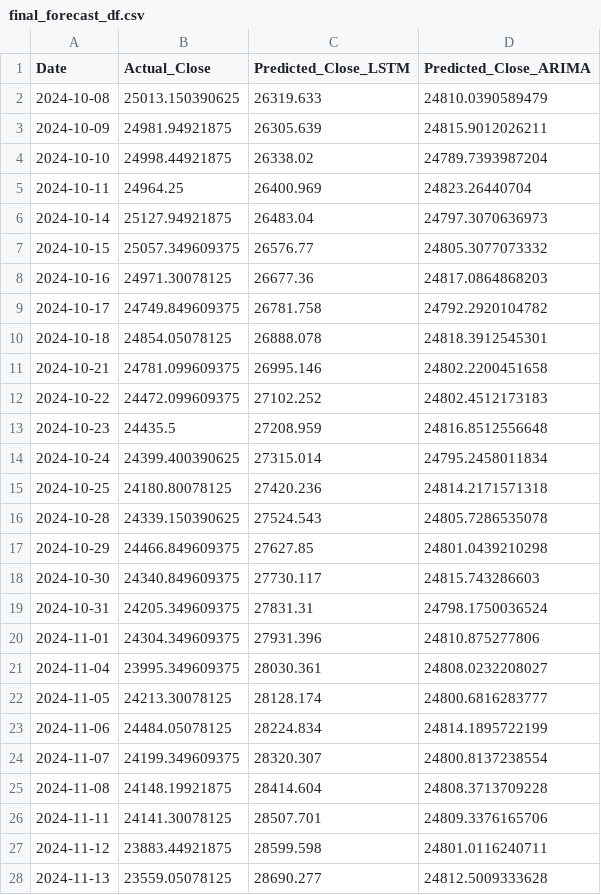
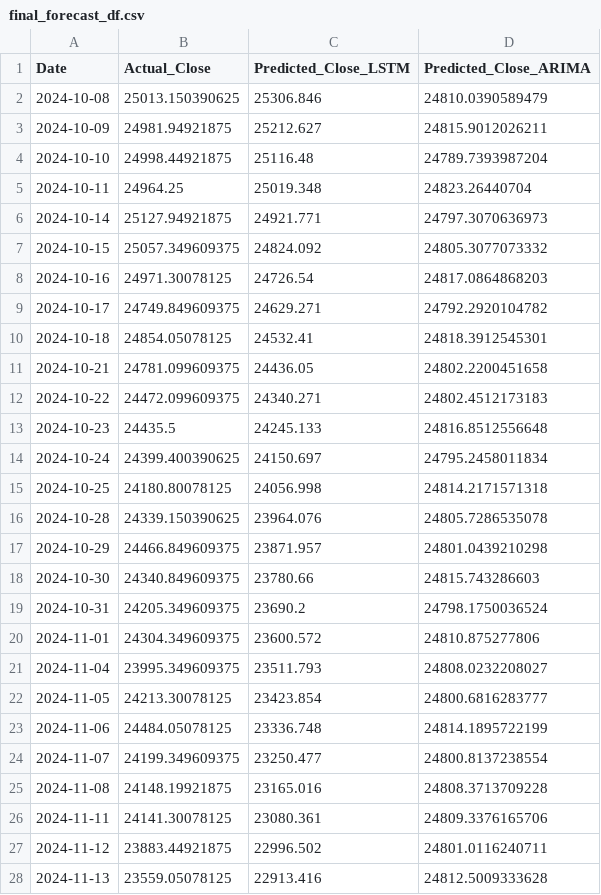
Before and after one commit to AbhilashPoshanagari/Causal_Alpha, a CSV file: dataset/base_models/final_forecast_df.csv, drawn as a sheet; only a part is shown; the diff covers the shown part only.

```diff
--- a/dataset/base_models/final_forecast_df.csv
+++ b/dataset/base_models/final_forecast_df.csv
@@ -1,28 +1,28 @@
 Date,Actual_Close,Predicted_Close_LSTM,Predicted_Close_ARIMA
-2024-10-08,25013.150390625,26319.633,24810.0390589479
-2024-10-09,24981.94921875,26305.639,24815.9012026211
-2024-10-10,24998.44921875,26338.02,24789.7393987204
-2024-10-11,24964.25,26400.969,24823.26440704
-2024-10-14,25127.94921875,26483.04,24797.3070636973
-2024-10-15,25057.349609375,26576.77,24805.3077073332
-2024-10-16,24971.30078125,26677.36,24817.0864868203
-2024-10-17,24749.849609375,26781.758,24792.2920104782
-2024-10-18,24854.05078125,26888.078,24818.3912545301
-2024-10-21,24781.099609375,26995.146,24802.2200451658
-2024-10-22,24472.099609375,27102.252,24802.4512173183
-2024-10-23,24435.5,27208.959,24816.8512556648
-2024-10-24,24399.400390625,27315.014,24795.2458011834
-2024-10-25,24180.80078125,27420.236,24814.2171571318
-2024-10-28,24339.150390625,27524.543,24805.7286535078
-2024-10-29,24466.849609375,27627.85,24801.0439210298
-2024-10-30,24340.849609375,27730.117,24815.743286603
-2024-10-31,24205.349609375,27831.31,24798.1750036524
-2024-11-01,24304.349609375,27931.396,24810.875277806
-2024-11-04,23995.349609375,28030.361,24808.0232208027
-2024-11-05,24213.30078125,28128.174,24800.6816283777
-2024-11-06,24484.05078125,28224.834,24814.1895722199
-2024-11-07,24199.349609375,28320.307,24800.8137238554
-2024-11-08,24148.19921875,28414.604,24808.3713709228
-2024-11-11,24141.30078125,28507.701,24809.3376165706
-2024-11-12,23883.44921875,28599.598,24801.0116240711
-2024-11-13,23559.05078125,28690.277,24812.5009333628
+2024-10-08,25013.150390625,25306.846,24810.0390589479
+2024-10-09,24981.94921875,25212.627,24815.9012026211
+2024-10-10,24998.44921875,25116.48,24789.7393987204
+2024-10-11,24964.25,25019.348,24823.26440704
+2024-10-14,25127.94921875,24921.771,24797.3070636973
+2024-10-15,25057.349609375,24824.092,24805.3077073332
+2024-10-16,24971.30078125,24726.54,24817.0864868203
+2024-10-17,24749.849609375,24629.271,24792.2920104782
+2024-10-18,24854.05078125,24532.41,24818.3912545301
+2024-10-21,24781.099609375,24436.05,24802.2200451658
+2024-10-22,24472.099609375,24340.271,24802.4512173183
+2024-10-23,24435.5,24245.133,24816.8512556648
+2024-10-24,24399.400390625,24150.697,24795.2458011834
+2024-10-25,24180.80078125,24056.998,24814.2171571318
+2024-10-28,24339.150390625,23964.076,24805.7286535078
+2024-10-29,24466.849609375,23871.957,24801.0439210298
+2024-10-30,24340.849609375,23780.66,24815.743286603
+2024-10-31,24205.349609375,23690.2,24798.1750036524
+2024-11-01,24304.349609375,23600.572,24810.875277806
+2024-11-04,23995.349609375,23511.793,24808.0232208027
+2024-11-05,24213.30078125,23423.854,24800.6816283777
+2024-11-06,24484.05078125,23336.748,24814.1895722199
+2024-11-07,24199.349609375,23250.477,24800.8137238554
+2024-11-08,24148.19921875,23165.016,24808.3713709228
+2024-11-11,24141.30078125,23080.361,24809.3376165706
+2024-11-12,23883.44921875,22996.502,24801.0116240711
+2024-11-13,23559.05078125,22913.416,24812.5009333628
```
Also changed, not shown: 73 edited cells elsewhere in this file, 2 other files.
